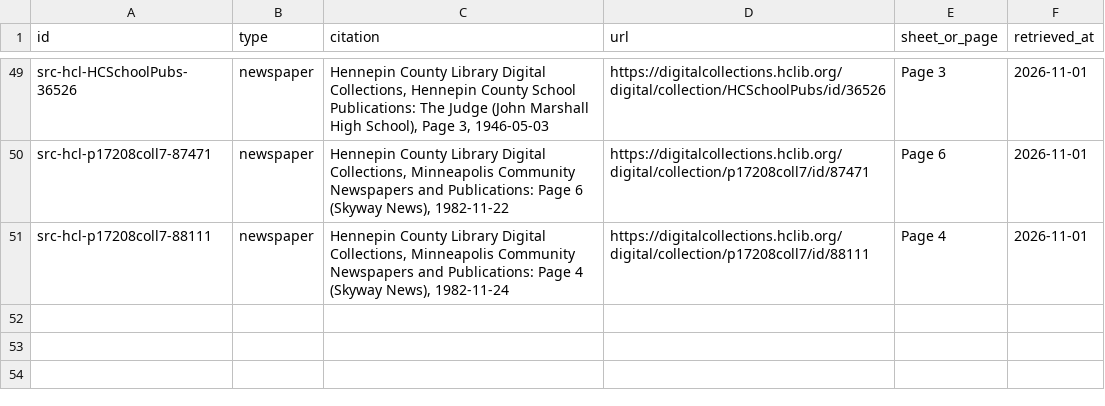
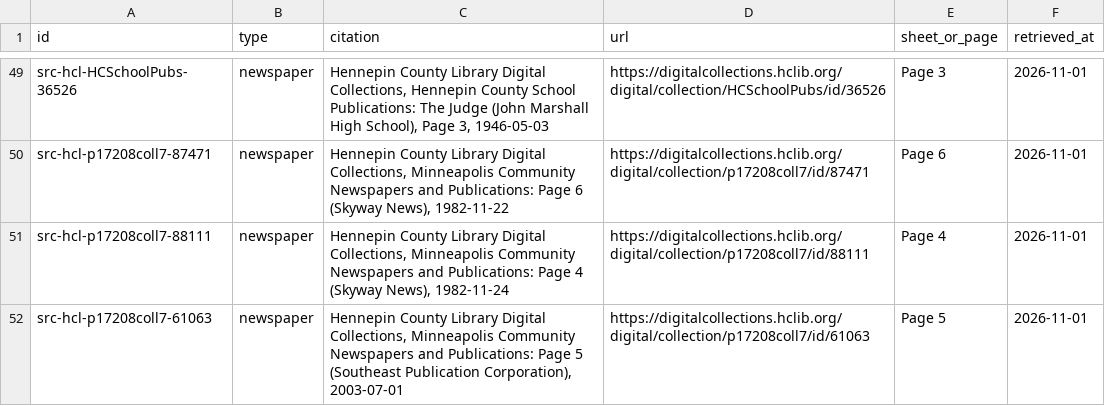
Before and after one commit to jsherman999/dinkytown-, a CSV file: data/sources.csv, drawn as a sheet; only a part is shown, gaps mark what is left out.

```diff
--- a/data/sources.csv
+++ b/data/sources.csv
@@ -51 +51,2 @@ src-hcl-p17208coll7-87471,newspaper,"Hennepin County Library Digital Collections
 src-hcl-p17208coll7-88111,newspaper,"Hennepin County Library Digital Collections, Minneapolis Community Newspapers and Publications: Page 4 (Skyway News), 1982-11-24",https://digitalcollections.hclib.org/digital/collection/p17208coll7/id/88111,Page 4,2026-11-01
+src-hcl-p17208coll7-61063,newspaper,"Hennepin County Library Digital Collections, Minneapolis Community Newspapers and Publications: Page 5 (Southeast Publication Corporation), 2003-07-01",https://digitalcollections.hclib.org/digital/collection/p17208coll7/id/61063,Page 5,2026-11-01
```
Also changed, not shown: data/evidence.csv, data/tenants.csv.
